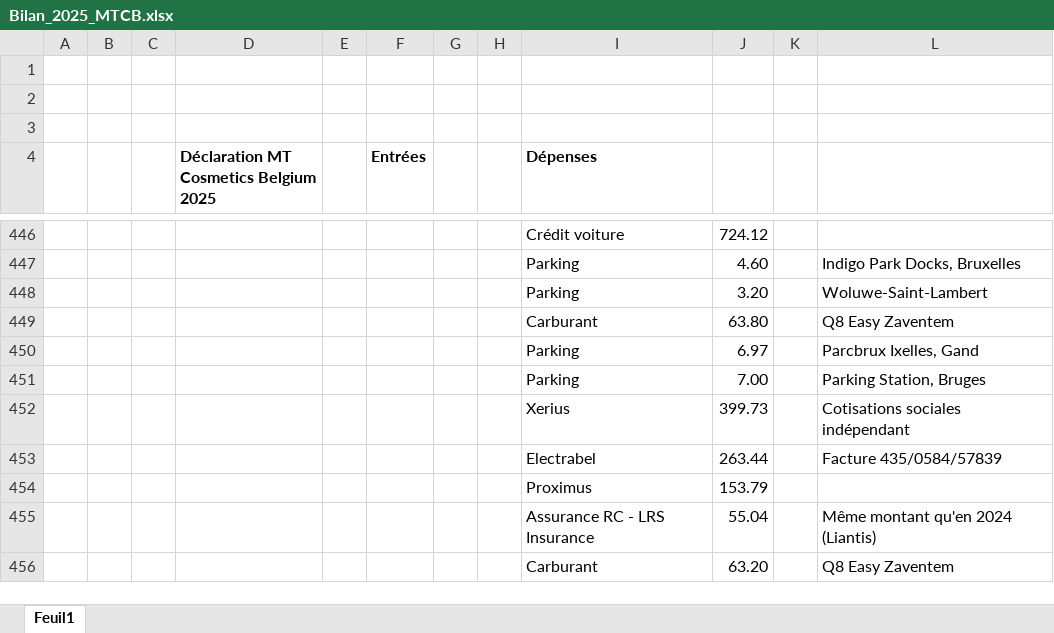
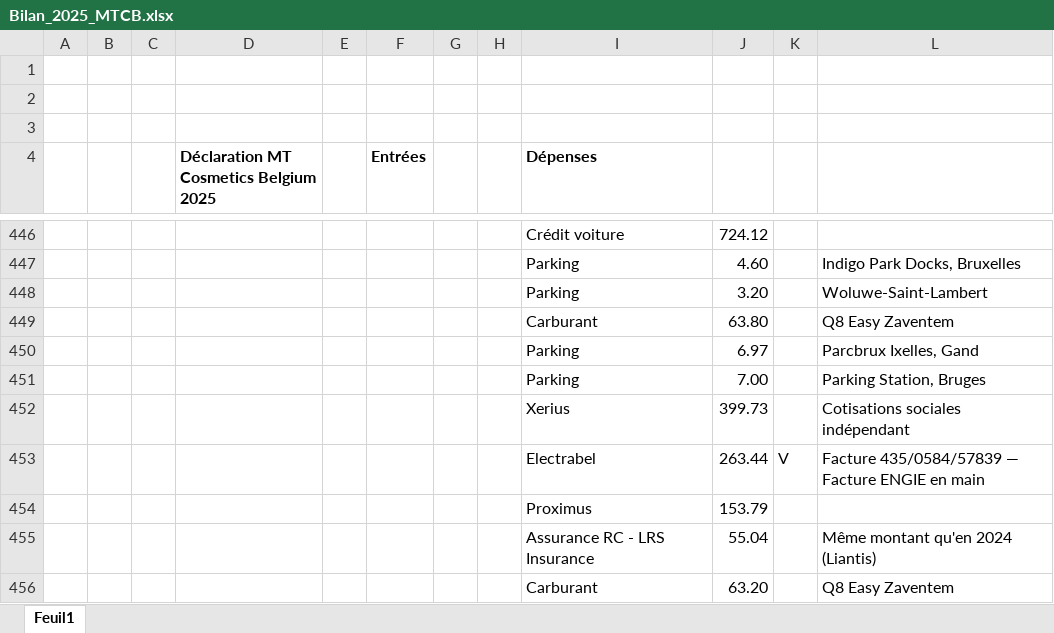
Before and after one commit to thibaultduchene-lab/claude, an Excel workbook: Bilan_2025_MTCB.xlsx, sheet Feuil1, drawn as a sheet; only a part is shown, gaps mark what is left out; values as stored, in another font and other column widths than the file's, no borders; the diff covers the shown part only; the diff names each change by its address in the sheet, - before the commit and + after, or states it on an @@ line.

```diff
--- a/Bilan_2025_MTCB.xlsx (sheet Feuil1)
+++ b/Bilan_2025_MTCB.xlsx (sheet Feuil1)
-K453: (empty)
+K453: V
-L453: Facture 435/0584/57839
+L453: Facture 435/0584/57839 — Facture ENGIE en main
```
Also changed, not shown: 24 edited cells elsewhere in this sheet, 2 other files.
